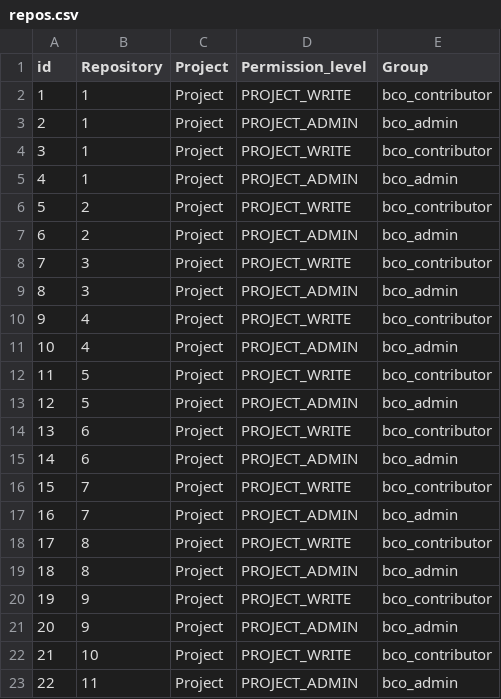
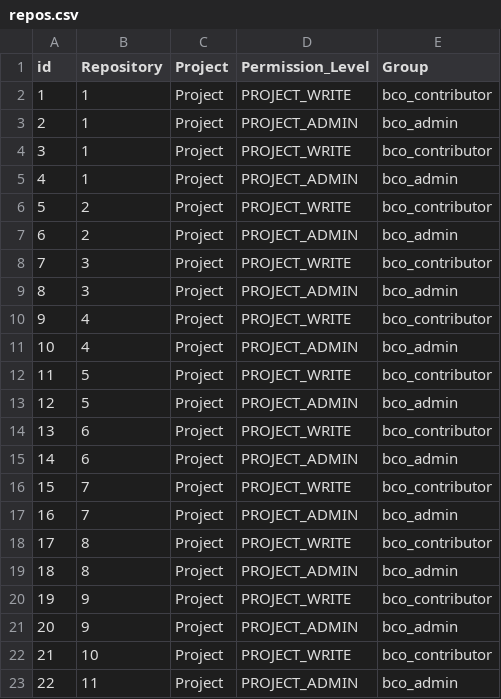
Before and after one commit to orgorgorgorgorg1/platform, a CSV file: tf/csv/repos.csv, drawn as a sheet.

Commit message:
fix

```diff
--- a/tf/csv/repos.csv
+++ b/tf/csv/repos.csv
@@ -1,2 +1,2 @@
-id,Repository,Project,Permission_level,Group,
+id,Repository,Project,Permission_Level,Group,
 1,1,Project,PROJECT_WRITE,bco_contributor,
```
